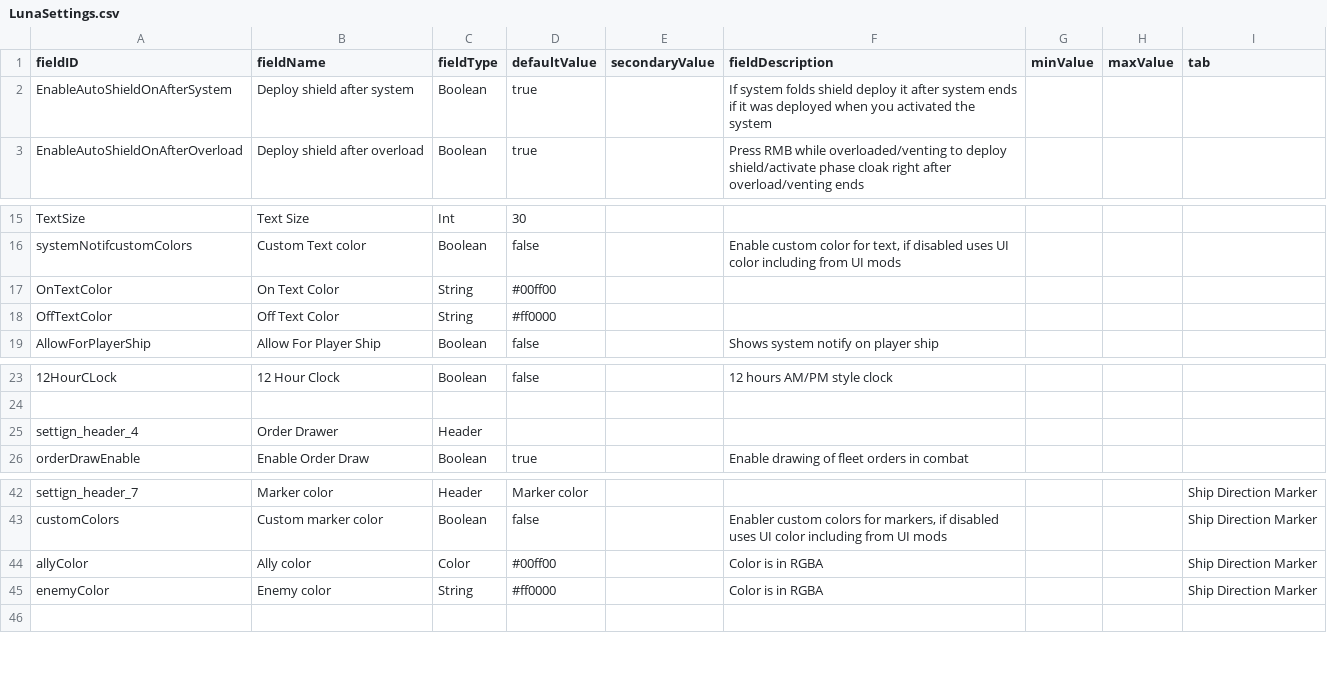
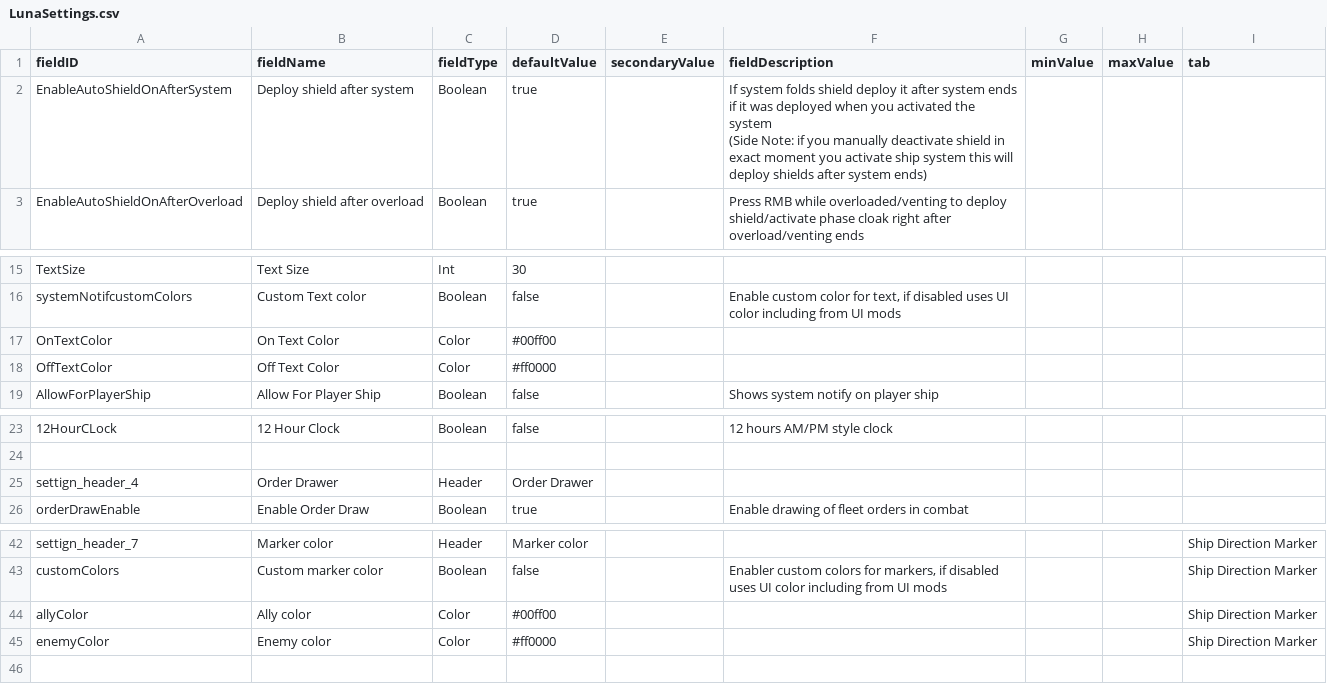
Before and after one commit to PureTilt/QoLPack, a CSV file: data/config/LunaSettings.csv, drawn as a sheet; only a part is shown, gaps mark what is left out; ↵ is a line break in a cell; the diff names each change by its address in the sheet, - before the commit and + after, or states it on an @@ line.

```diff
--- a/data/config/LunaSettings.csv
+++ b/data/config/LunaSettings.csv
-F2 (fieldDescription): …the system
+F2 (fieldDescription): …the system ↵ (Side Note: if you manually deactivate shield in exact moment you activate ship system this will deploy shields after system ends)
-C17:C18 (fieldType): String
+C17:C18 (fieldType): Color
-D25 (defaultValue): (empty)
+D25 (defaultValue): Order Drawer
-F44:F45 (fieldDescription): Color is in RGBA
+F44:F45 (fieldDescription): (empty)
-C45 (fieldType): String
+C45 (fieldType): Color
```
Also changed, not shown: 4 other files.
